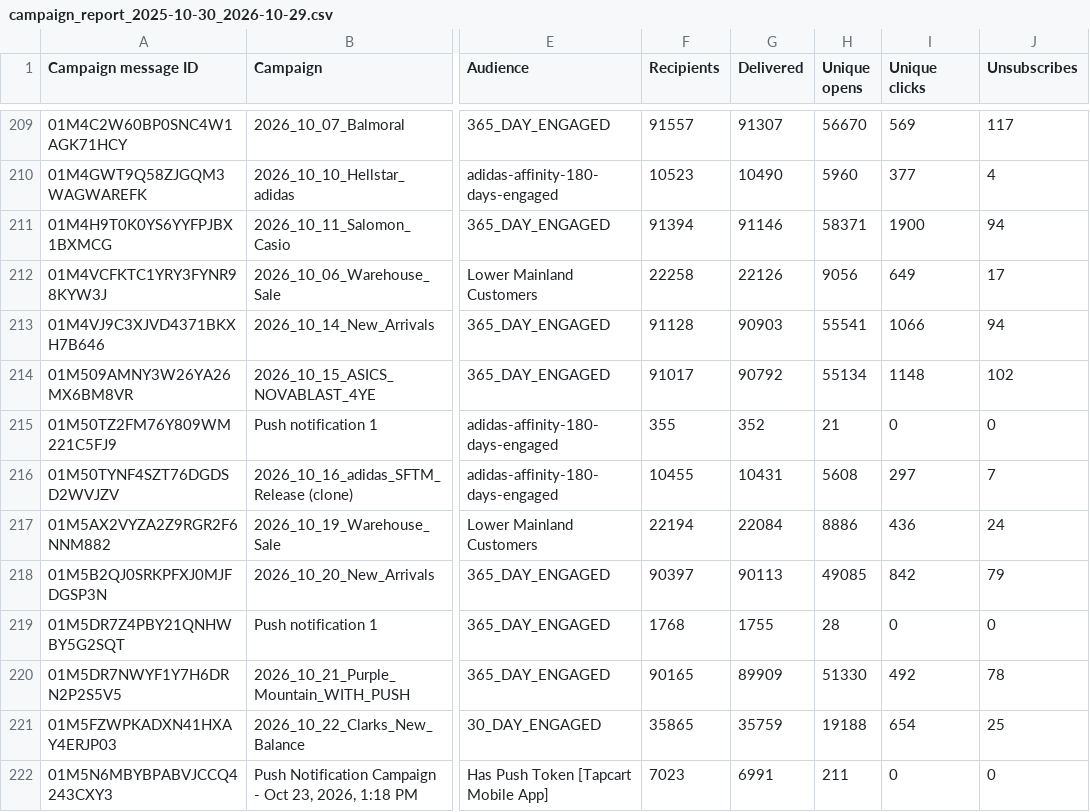
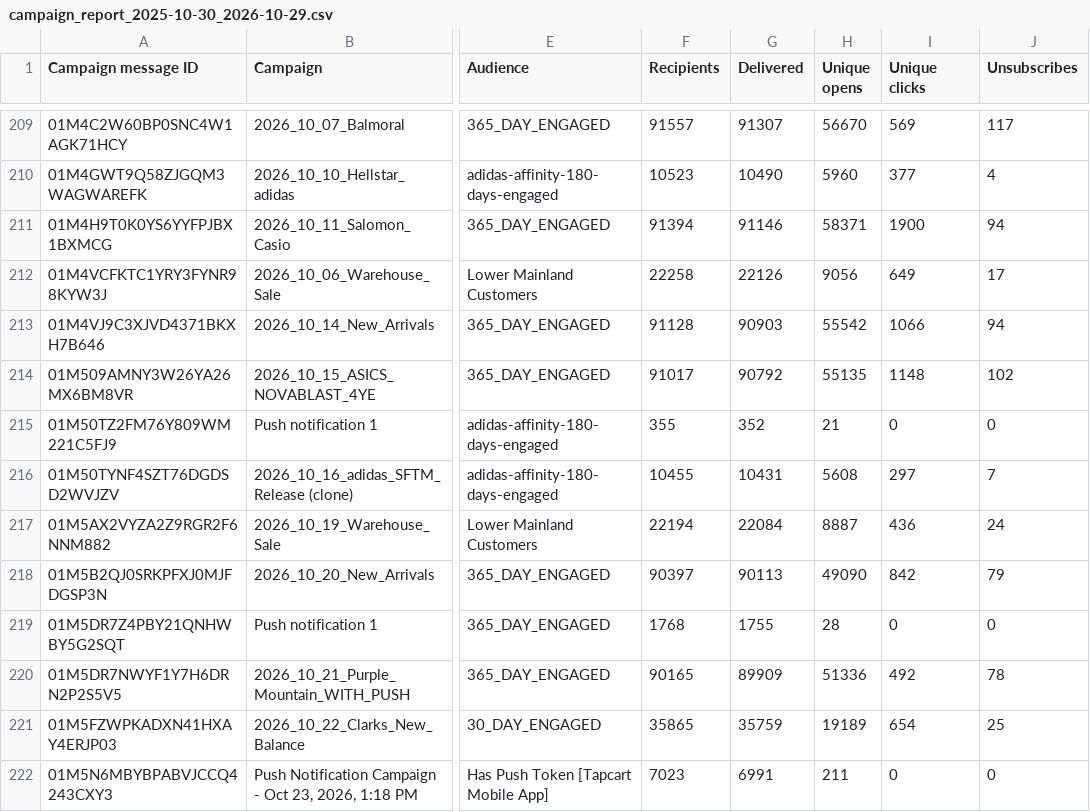
Before and after one commit to mc418syf/Ecom-MKT-Performance, a CSV file: data/klaviyo/campaign_report_2025-10-30_2026-10-29.csv, drawn as a sheet; only a part is shown, gaps mark what is left out; the diff covers the shown part only; the diff names each change by its address in the sheet, - before the commit and + after, or states it on an @@ line.

```diff
--- a/data/klaviyo/campaign_report_2025-10-30_2026-10-29.csv
+++ b/data/klaviyo/campaign_report_2025-10-30_2026-10-29.csv
-H213 (Unique opens): 55541
+H213 (Unique opens): 55542
-H214 (Unique opens): 55134
+H214 (Unique opens): 55135
-H217 (Unique opens): 8886
+H217 (Unique opens): 8887
-H218 (Unique opens): 49085
+H218 (Unique opens): 49090
-H220 (Unique opens): 51330
+H220 (Unique opens): 51336
-H221 (Unique opens): 19188
+H221 (Unique opens): 19189
```
Also changed, not shown: 15 edited cells elsewhere in this file, 7 other files.
